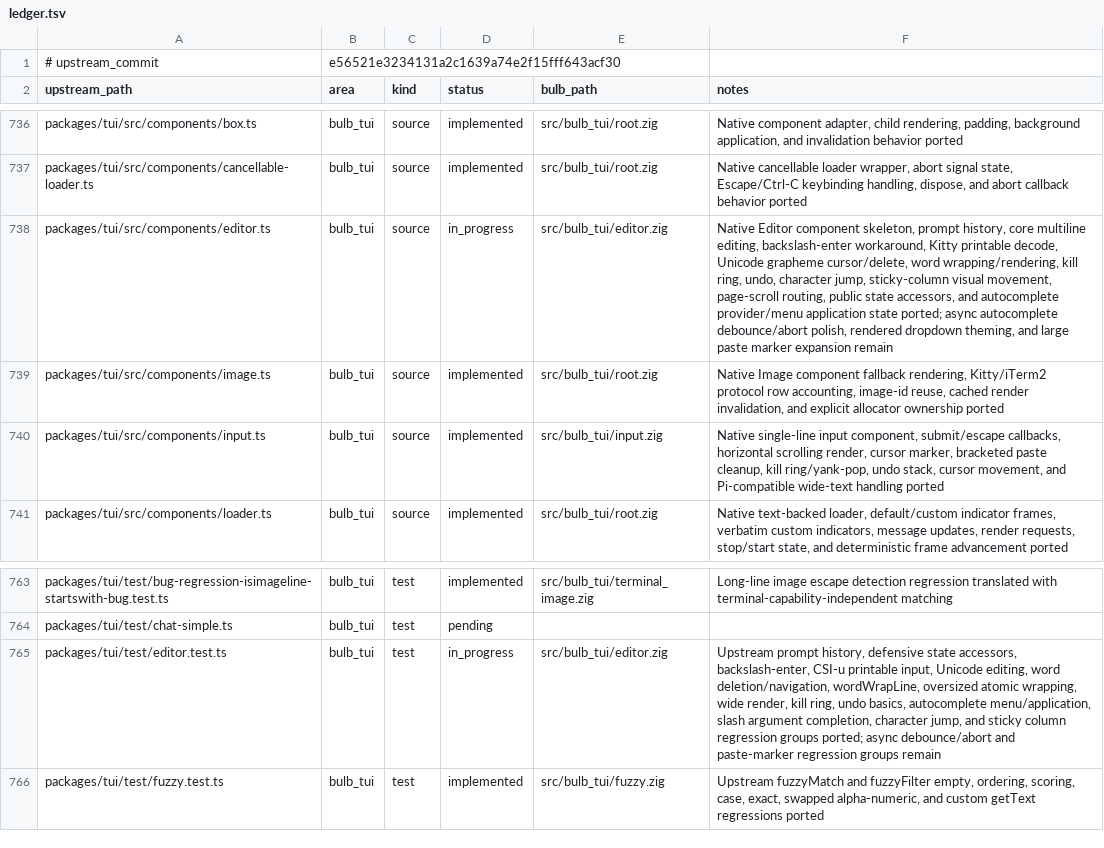
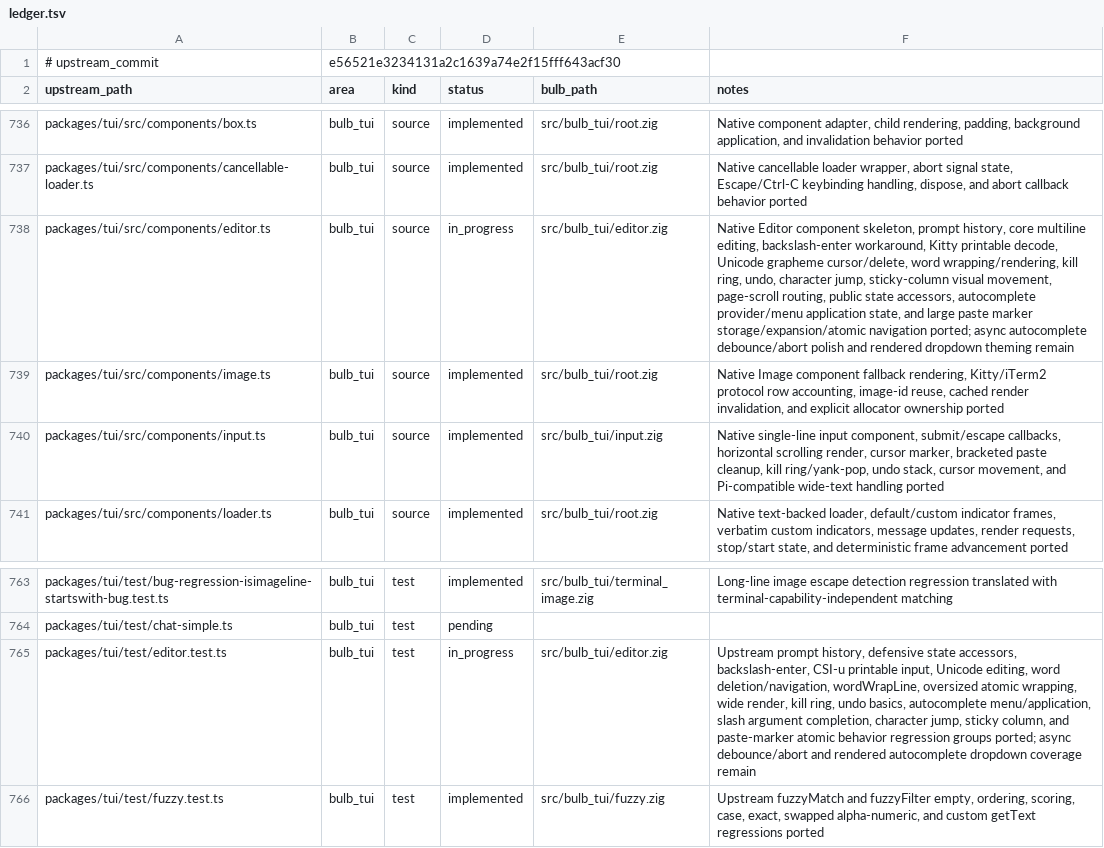
Before and after one commit to anggakhrsma/bulb, a TSV file: parity/ledger.tsv, drawn as a sheet; only a part is shown, gaps mark what is left out.

Commit message:
feat: port editor paste markers

```diff
--- a/parity/ledger.tsv
+++ b/parity/ledger.tsv
@@ -737,3 +737,3 @@ packages/tui/src/components/box.ts	bulb_tui	source	implemented	src/bulb_tui/root
 packages/tui/src/components/cancellable-loader.ts	bulb_tui	source	implemented	src/bulb_tui/root.zig	Native cancellable loader wrapper, abort signal state, Escape/Ctrl-C keybinding handling, dispose, and abort callback behavior ported
-packages/tui/src/components/editor.ts	bulb_tui	source	in_progress	src/bulb_tui/editor.zig	Native Editor component skeleton, prompt history, core multiline editing, backslash-enter workaround, Kitty printable decode, Unicode grapheme cursor/delete, word wrapping/rendering, kill ring, undo, character jump, sticky-column visual movement, page-scroll routing, public state accessors, and autocomplete provider/menu application state ported; async autocomplete debounce/abort polish, rendered dropdown theming, and large paste marker expansion remain
+packages/tui/src/components/editor.ts	bulb_tui	source	in_progress	src/bulb_tui/editor.zig	Native Editor component skeleton, prompt history, core multiline editing, backslash-enter workaround, Kitty printable decode, Unicode grapheme cursor/delete, word wrapping/rendering, kill ring, undo, character jump, sticky-column visual movement, page-scroll routing, public state accessors, autocomplete provider/menu application state, and large paste marker storage/expansion/atomic navigation ported; async autocomplete debounce/abort polish and rendered dropdown theming remain
 packages/tui/src/components/image.ts	bulb_tui	source	implemented	src/bulb_tui/root.zig	Native Image component fallback rendering, Kitty/iTerm2 protocol row accounting, image-id reuse, cached render invalidation, and explicit allocator ownership ported
@@ -764,3 +764,3 @@ packages/tui/test/bug-regression-isimageline-startswith-bug.test.ts	bulb_tui	tes
 packages/tui/test/chat-simple.ts	bulb_tui	test	pending		
-packages/tui/test/editor.test.ts	bulb_tui	test	in_progress	src/bulb_tui/editor.zig	Upstream prompt history, defensive state accessors, backslash-enter, CSI-u printable input, Unicode editing, word deletion/navigation, wordWrapLine, oversized atomic wrapping, wide render, kill ring, undo basics, autocomplete menu/application, slash argument completion, character jump, and sticky column regression groups ported; async debounce/abort and paste-marker regression groups remain
+packages/tui/test/editor.test.ts	bulb_tui	test	in_progress	src/bulb_tui/editor.zig	Upstream prompt history, defensive state accessors, backslash-enter, CSI-u printable input, Unicode editing, word deletion/navigation, wordWrapLine, oversized atomic wrapping, wide render, kill ring, undo basics, autocomplete menu/application, slash argument completion, character jump, sticky column, and paste-marker atomic behavior regression groups ported; async debounce/abort and rendered autocomplete dropdown coverage remain
 packages/tui/test/fuzzy.test.ts	bulb_tui	test	implemented	src/bulb_tui/fuzzy.zig	Upstream fuzzyMatch and fuzzyFilter empty, ordering, scoring, case, exact, swapped alpha-numeric, and custom getText regressions ported
```
Also changed, not shown: parity/status.tsv, 1 other file.
